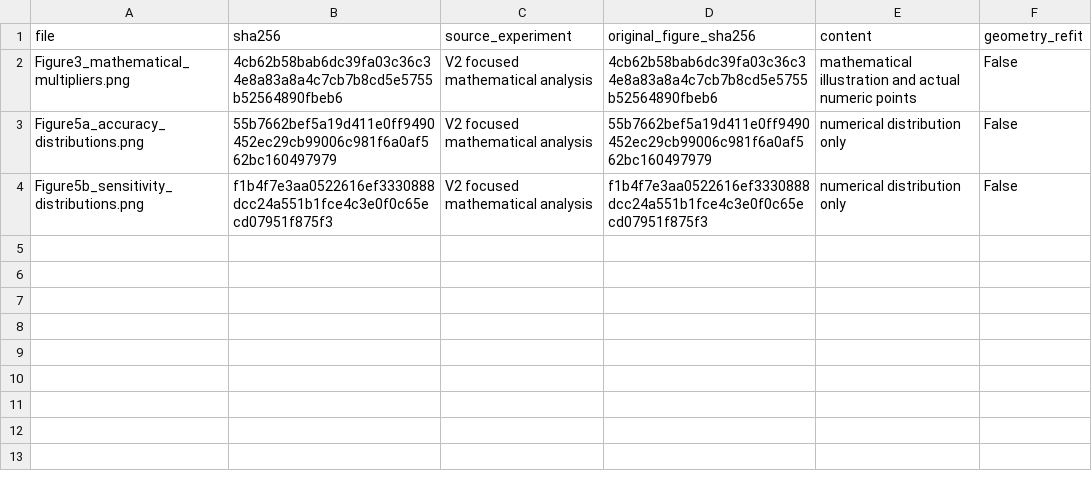
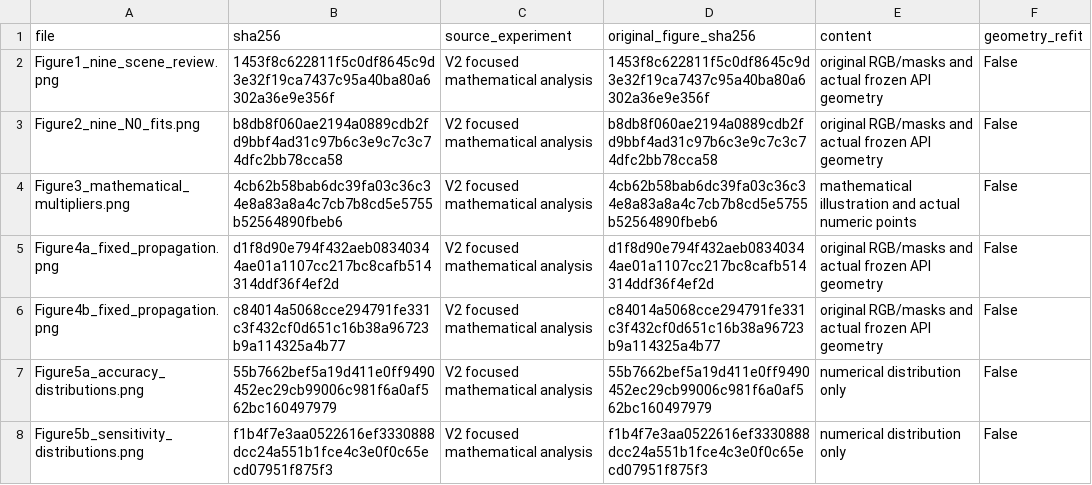
Before and after one commit to zheng1524/new-polyp-dxy, a CSV file: docs/theory/figures/index.csv, drawn as a sheet.

Commit message:
Add approved frozen scene figures and strengthen chosen-axis checks

```diff
--- a/docs/theory/figures/index.csv
+++ b/docs/theory/figures/index.csv
@@ -1,3 +1,7 @@
 file,sha256,source_experiment,original_figure_sha256,content,geometry_refit
+Figure1_nine_scene_review.png,1453f8c622811f5c0df8645c9d3e32f19ca7437c95a40ba80a6302a36e9e356f,V2 focused mathematical analysis,1453f8c622811f5c0df8645c9d3e32f19ca7437c95a40ba80a6302a36e9e356f,original RGB/masks and actual frozen API geometry,False
+Figure2_nine_N0_fits.png,b8db8f060ae2194a0889cdb2fd9bbf4ad31c97b6c3e9c7c3c74dfc2bb78cca58,V2 focused mathematical analysis,b8db8f060ae2194a0889cdb2fd9bbf4ad31c97b6c3e9c7c3c74dfc2bb78cca58,original RGB/masks and actual frozen API geometry,False
 Figure3_mathematical_multipliers.png,4cb62b58bab6dc39fa03c36c34e8a83a8a4c7cb7b8cd5e5755b52564890fbeb6,V2 focused mathematical analysis,4cb62b58bab6dc39fa03c36c34e8a83a8a4c7cb7b8cd5e5755b52564890fbeb6,mathematical illustration and actual numeric points,False
+Figure4a_fixed_propagation.png,d1f8d90e794f432aeb08340344ae01a1107cc217bc8cafb514314ddf36f4ef2d,V2 focused mathematical analysis,d1f8d90e794f432aeb08340344ae01a1107cc217bc8cafb514314ddf36f4ef2d,original RGB/masks and actual frozen API geometry,False
+Figure4b_fixed_propagation.png,c84014a5068cce294791fe331c3f432cf0d651c16b38a96723b9a114325a4b77,V2 focused mathematical analysis,c84014a5068cce294791fe331c3f432cf0d651c16b38a96723b9a114325a4b77,original RGB/masks and actual frozen API geometry,False
 Figure5a_accuracy_distributions.png,55b7662bef5a19d411e0ff9490452ec29cb99006c981f6a0af562bc160497979,V2 focused mathematical analysis,55b7662bef5a19d411e0ff9490452ec29cb99006c981f6a0af562bc160497979,numerical distribution only,False
```
Also changed, not shown: 13 other files.
